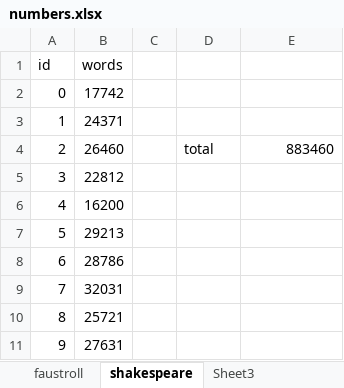
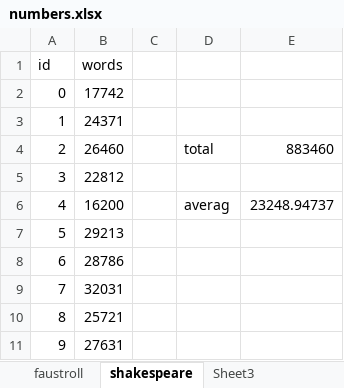
Before and after one commit to Fania/Thesis, an Excel workbook: numbers.xlsx, sheet shakespeare, drawn as a sheet; only a part is shown; values as stored, in another font and other column widths than the file's, no borders; the diff names each change by its address in the sheet, - before the commit and + after, or states it on an @@ line.

```diff
--- a/numbers.xlsx (sheet shakespeare)
+++ b/numbers.xlsx (sheet shakespeare)
-D6: (empty)
+D6: averag
-E6: (empty)
+E6: 23248.94737
```
Also changed, not shown: sheet faustroll, 17 other files.
